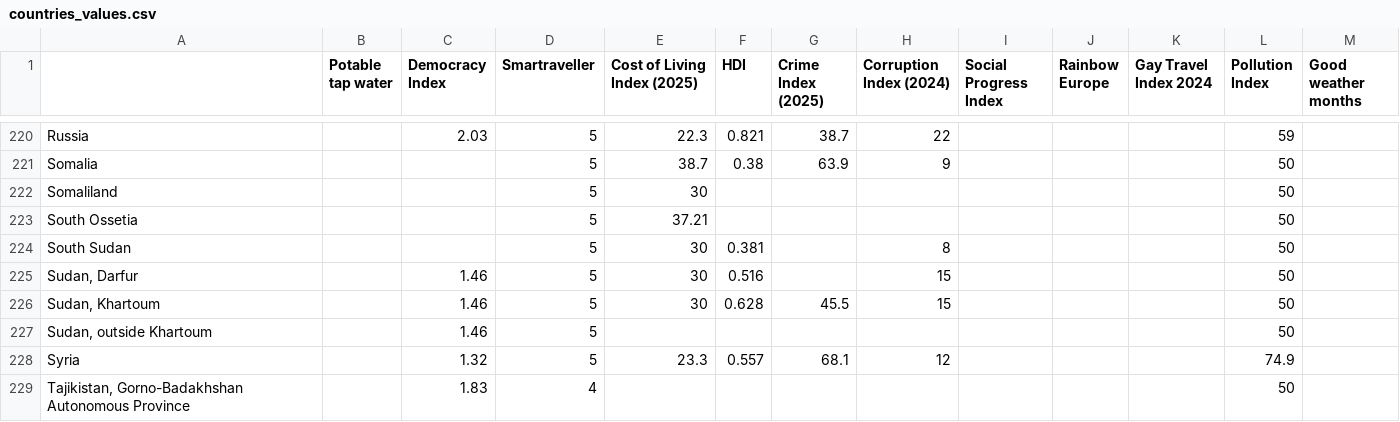
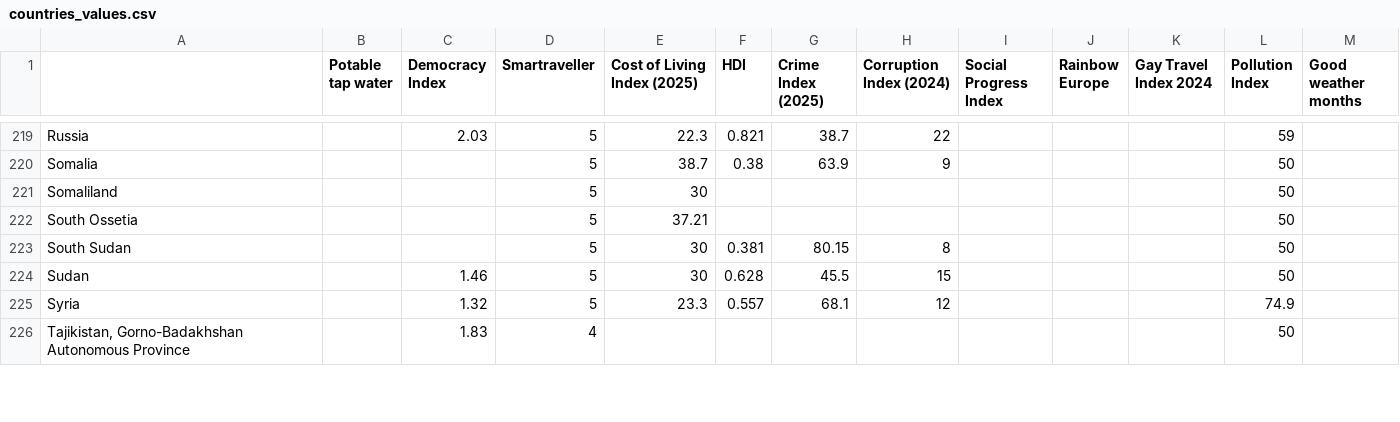
Before and after one commit to JackGoeree/mapamundo, a CSV file: public/data/countries_values.csv, drawn as a sheet; only a part is shown, gaps mark what is left out; the diff covers the shown part only.

```diff
--- a/public/data/countries_values.csv
+++ b/public/data/countries_values.csv
@@ -223,6 +222,4 @@ Somaliland,,,5,30,,,,,,,50,
 South Ossetia,,,5,37.21,,,,,,,50,
-South Sudan,,,5,30,0.381,,8,,,,50,
-"Sudan, Darfur",,1.46,5,30,0.516,,15,,,,50,
-"Sudan, Khartoum",,1.46,5,30,0.628,45.5,15,,,,50,
-"Sudan, outside Khartoum",,1.46,5,,,,,,,,50,
+South Sudan,,,5,30,0.381,80.15,8,,,,50,
+Sudan,,1.46,5,30,0.628,45.5,15,,,,50,
 Syria,,1.32,5,23.3,0.557,68.1,12,,,,74.9,
```
Also changed, not shown: 3 removed rows and 17 edited cells elsewhere in this file, public/data/countries_weather.csv, 6 other files.
